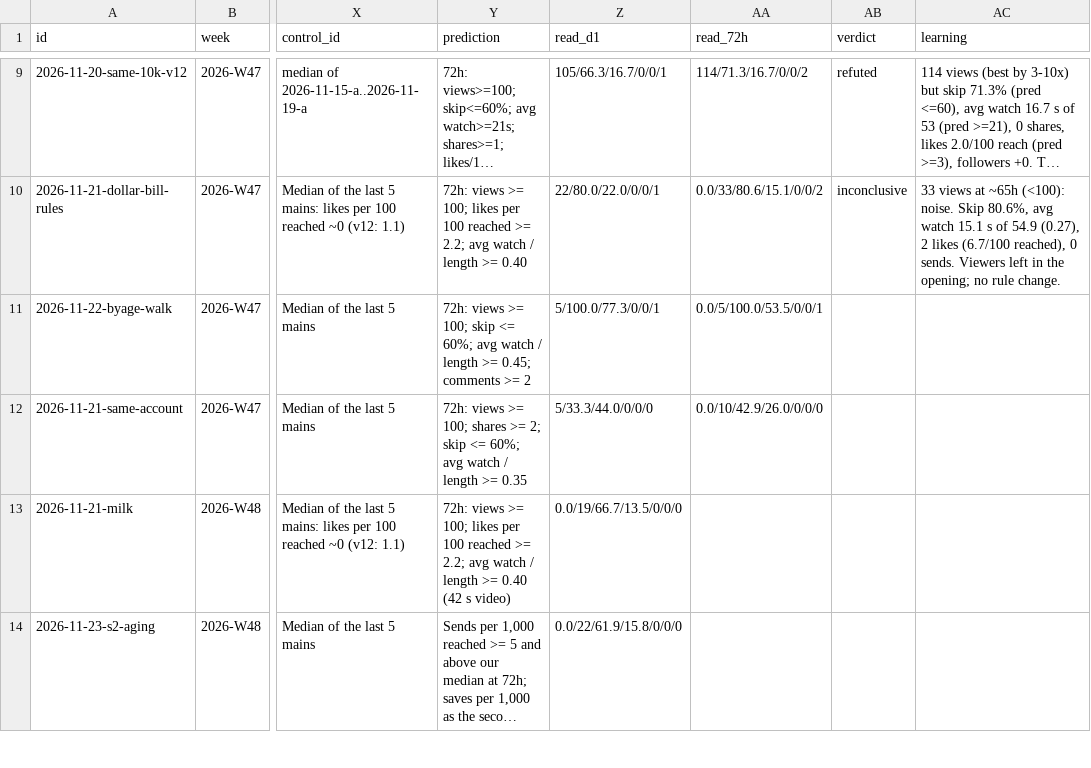
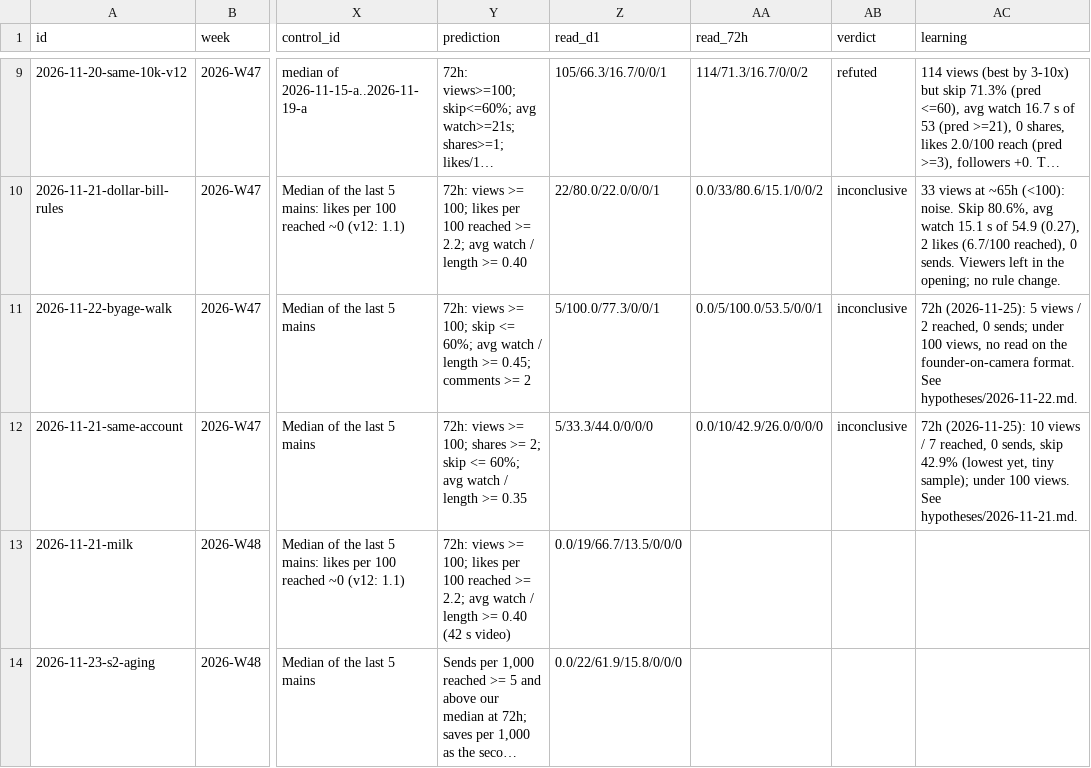
Before and after one commit to DivvyUpp/divvyupp-media, a CSV file: experiment-log.csv, drawn as a sheet; only a part is shown, gaps mark what is left out; long unchanged cells end in …; the diff names each change by its address in the sheet, - before the commit and + after, or states it on an @@ line.

```diff
--- a/experiment-log.csv
+++ b/experiment-log.csv
-AB11:AB12 (verdict): (empty)
+AB11:AB12 (verdict): inconclusive
-AC11 (learning): (empty)
+AC11 (learning): 72h (2026-11-25): 5 views / 2 reached, 0 sends; under 100 views, no read on the founder-on-camera format. See hypotheses/2026-11-22.md.
-AC12 (learning): (empty)
+AC12 (learning): 72h (2026-11-25): 10 views / 7 reached, 0 sends, skip 42.9% (lowest yet, tiny sample); under 100 views. See hypotheses/2026-11-21.md.
```
Also changed, not shown: 14 other files.
